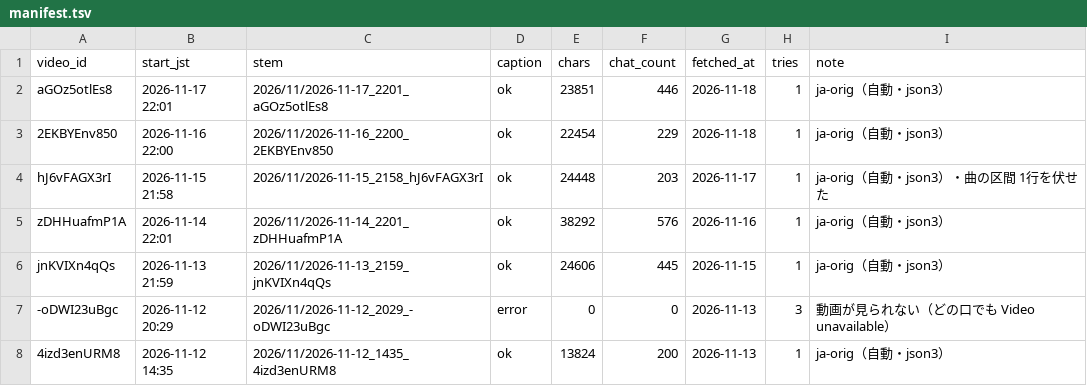
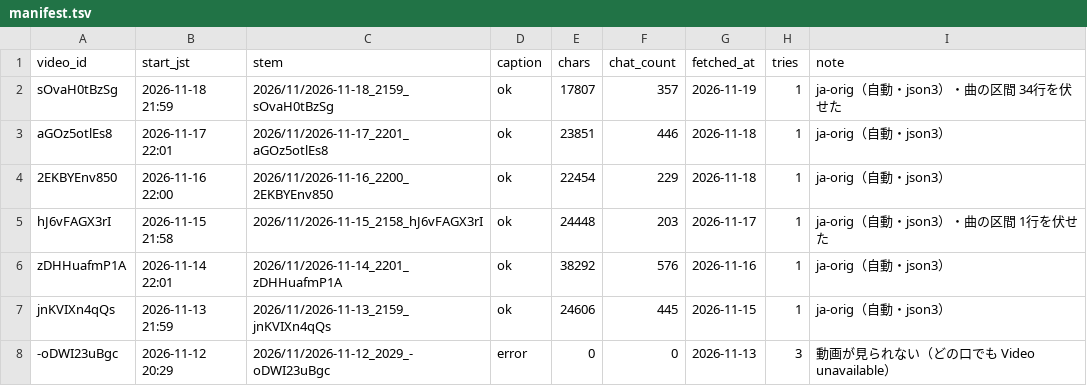
Before and after one commit to Ayato-kosaka/live-streaming, a TSV file: streams/manifest.tsv, drawn as a sheet; only a part is shown; the shorter side is filled out with more unchanged rows; the diff names each change by its address in the sheet, - before the commit and + after, or states it on an @@ line.

```diff
--- a/streams/manifest.tsv
+++ b/streams/manifest.tsv
+row 2: sOvaH0tBzSg | 2026-11-18 21:59 | 2026/11/2026-11-18_2159_sOvaH0tBzSg | ok | 17807 | 357 | 2026-11-19 | 1 | ja-orig（自動・json3）・曲の区間 34行を伏せた
```
Also changed, not shown: 2 other files.
